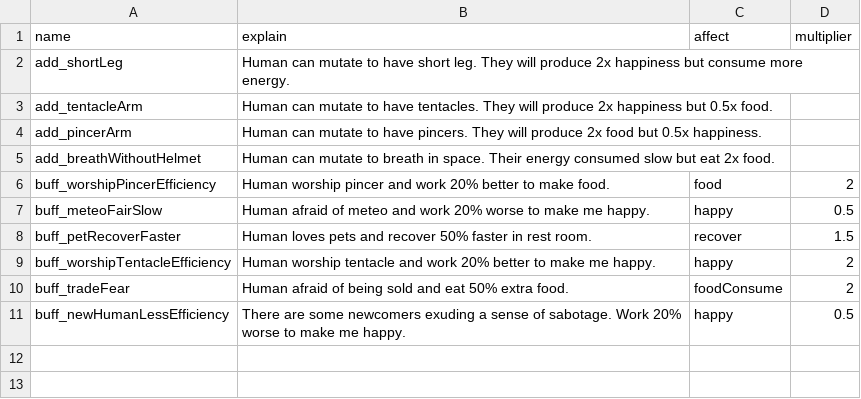
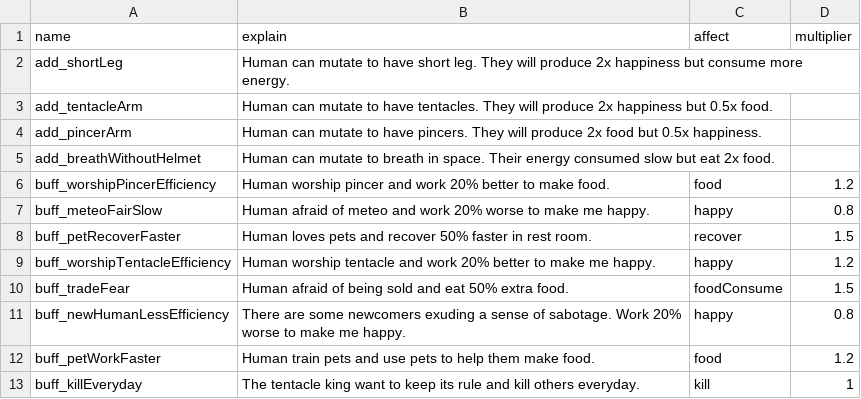
Before and after one commit to shshwdr/octopusNotAlone, a CSV file: Assets/Resources/csv/buff.csv, drawn as a sheet.

```diff
--- a/Assets/Resources/csv/buff.csv
+++ b/Assets/Resources/csv/buff.csv
@@ -5,7 +5,9 @@ add_pincerArm,Human can mutate to have pincers. They will produce 2x food but 0.
 add_breathWithoutHelmet,Human can mutate to breath in space. Their energy consumed slow but eat 2x food. ,,
-buff_worshipPincerEfficiency,Human worship pincer and work 20% better to make food.,food,2
-buff_meteoFairSlow,Human afraid of meteo and work 20% worse to make me happy.,happy,0.5
+buff_worshipPincerEfficiency,Human worship pincer and work 20% better to make food.,food,1.2
+buff_meteoFairSlow,Human afraid of meteo and work 20% worse to make me happy.,happy,0.8
 buff_petRecoverFaster,Human loves pets and recover 50% faster in rest room.,recover,1.5
-buff_worshipTentacleEfficiency,Human worship tentacle and work 20% better to make me happy.,happy,2
-buff_tradeFear,Human afraid of being sold and eat 50% extra food.,foodConsume,2
-buff_newHumanLessEfficiency,There are some newcomers exuding a sense of sabotage. Work 20% worse to make me happy.,happy,0.5
+buff_worshipTentacleEfficiency,Human worship tentacle and work 20% better to make me happy.,happy,1.2
+buff_tradeFear,Human afraid of being sold and eat 50% extra food.,foodConsume,1.5
+buff_newHumanLessEfficiency,There are some newcomers exuding a sense of sabotage. Work 20% worse to make me happy.,happy,0.8
+buff_petWorkFaster,Human train pets and use pets to help them make food.,food,1.2
+buff_killEveryday,The tentacle king want to keep its rule and kill others everyday.,kill,1
```
Also changed, not shown: Assets/Resources/csv/room.csv, 58 other files.
